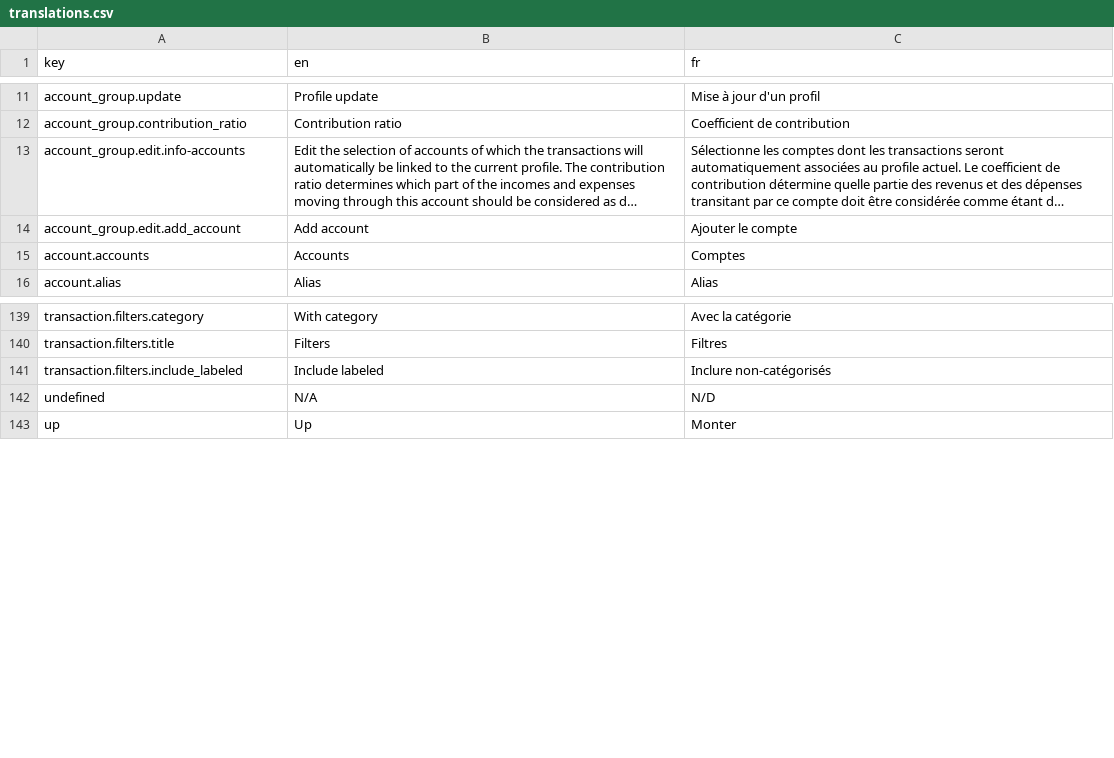
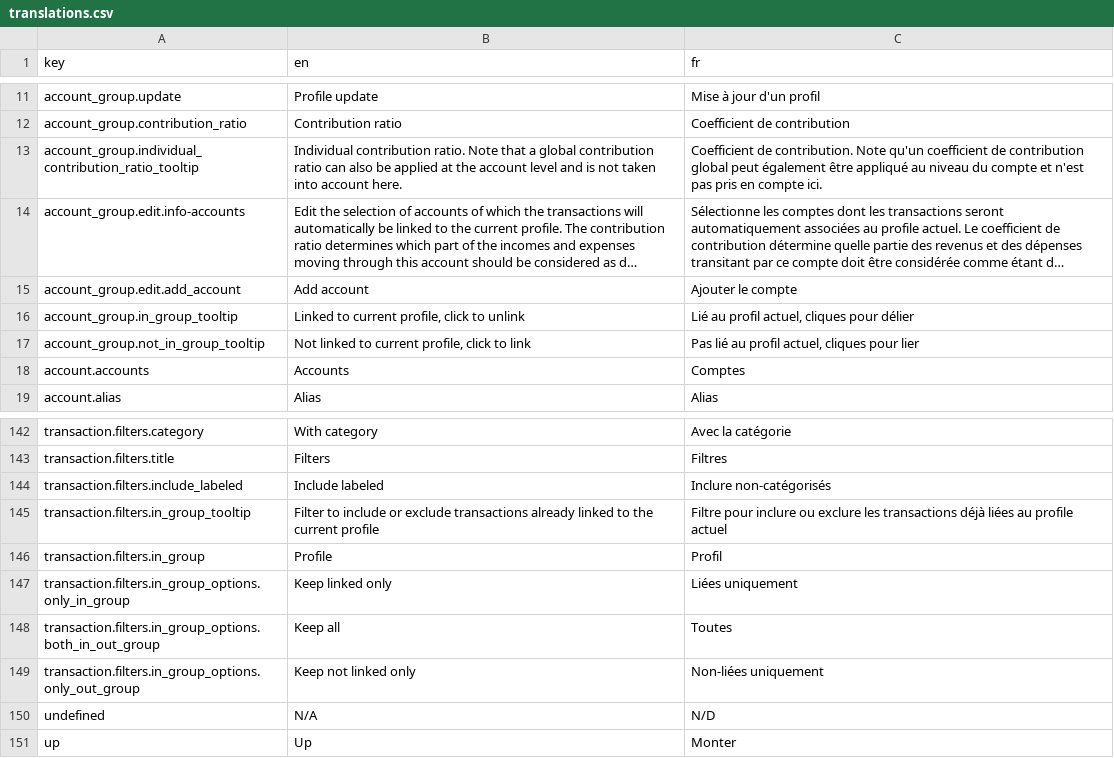
Before and after one commit to waliens/banking, a CSV file: frontend/src/locales/translations.csv, drawn as a sheet; only a part is shown, gaps mark what is left out; long unchanged cells end in …; the diff names each change by its address in the sheet, - before the commit and + after, or states it on an @@ line.

Commit message:
feat: implement link info in tag page

```diff
--- a/frontend/src/locales/translations.csv
+++ b/frontend/src/locales/translations.csv
+row 13: account_group.individual_contribution_ratio_tooltip | Individual contribution ratio. Note that a global contribution ratio can also be applied at the account level and is not taken into account here. | Coefficient de contribution. Note qu'un coefficient de contribution global peut également être appliqué au niveau du compte et n'est pas pris en compte ici.
+row 16: account_group.in_group_tooltip | Linked to current profile, click to unlink | Lié au profil actuel, cliques pour délier
+row 17: account_group.not_in_group_tooltip | Not linked to current profile, click to link | Pas lié au profil actuel, cliques pour lier
+row 145: transaction.filters.in_group_tooltip | Filter to include or exclude transactions already linked to the current profile | Filtre pour inclure ou exclure les transactions déjà liées au profile actuel
+row 146: transaction.filters.in_group | Profile | Profil
+row 147: transaction.filters.in_group_options.only_in_group | Keep linked only | Liées uniquement
+row 148: transaction.filters.in_group_options.both_in_out_group | Keep all | Toutes
+row 149: transaction.filters.in_group_options.only_out_group | Keep not linked only | Non-liées uniquement
```
Also changed, not shown: 4 other files.
